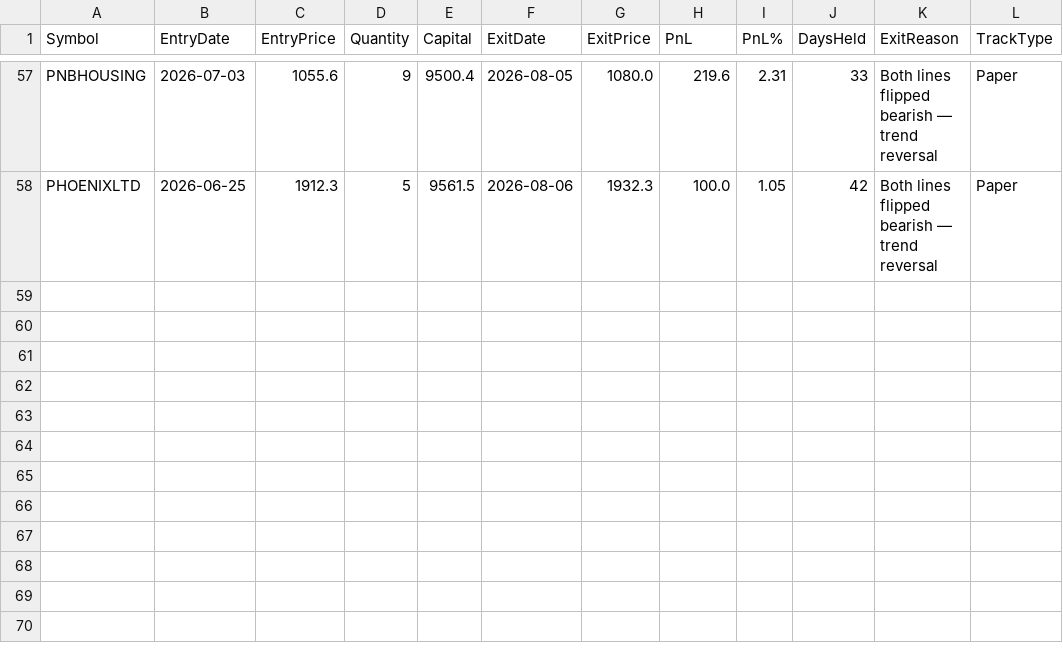
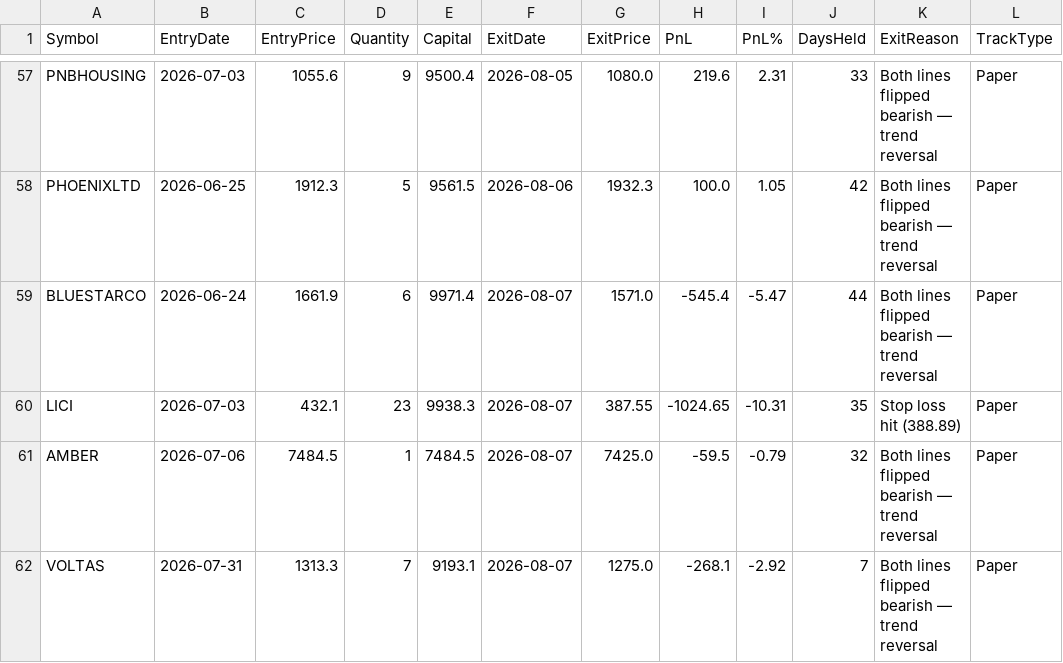
Before and after one commit to finnyrajmann/nse-fno-trend, a CSV file: data/fno_trade_log.csv, drawn as a sheet; only a part is shown, gaps mark what is left out; the diff names each change by its address in the sheet, - before the commit and + after, or states it on an @@ line.

Commit message:
Auto-update — 2026-08-07

```diff
--- a/data/fno_trade_log.csv
+++ b/data/fno_trade_log.csv
+row 59: BLUESTARCO | 2026-06-24 | 1661.9 | 6 | 9971.4 | 2026-08-07 | 1571.0 | -545.4 | -5.47 | 44 | Both lines flipped bearish — trend reversal | Paper
+row 60: LICI | 2026-07-03 | 432.1 | 23 | 9938.3 | 2026-08-07 | 387.55 | -1024.65 | -10.31 | 35 | Stop loss hit (388.89) | Paper
+row 61: AMBER | 2026-07-06 | 7484.5 | 1 | 7484.5 | 2026-08-07 | 7425.0 | -59.5 | -0.79 | 32 | Both lines flipped bearish — trend reversal | Paper
+row 62: VOLTAS | 2026-07-31 | 1313.3 | 7 | 9193.1 | 2026-08-07 | 1275.0 | -268.1 | -2.92 | 7 | Both lines flipped bearish — trend reversal | Paper
```
